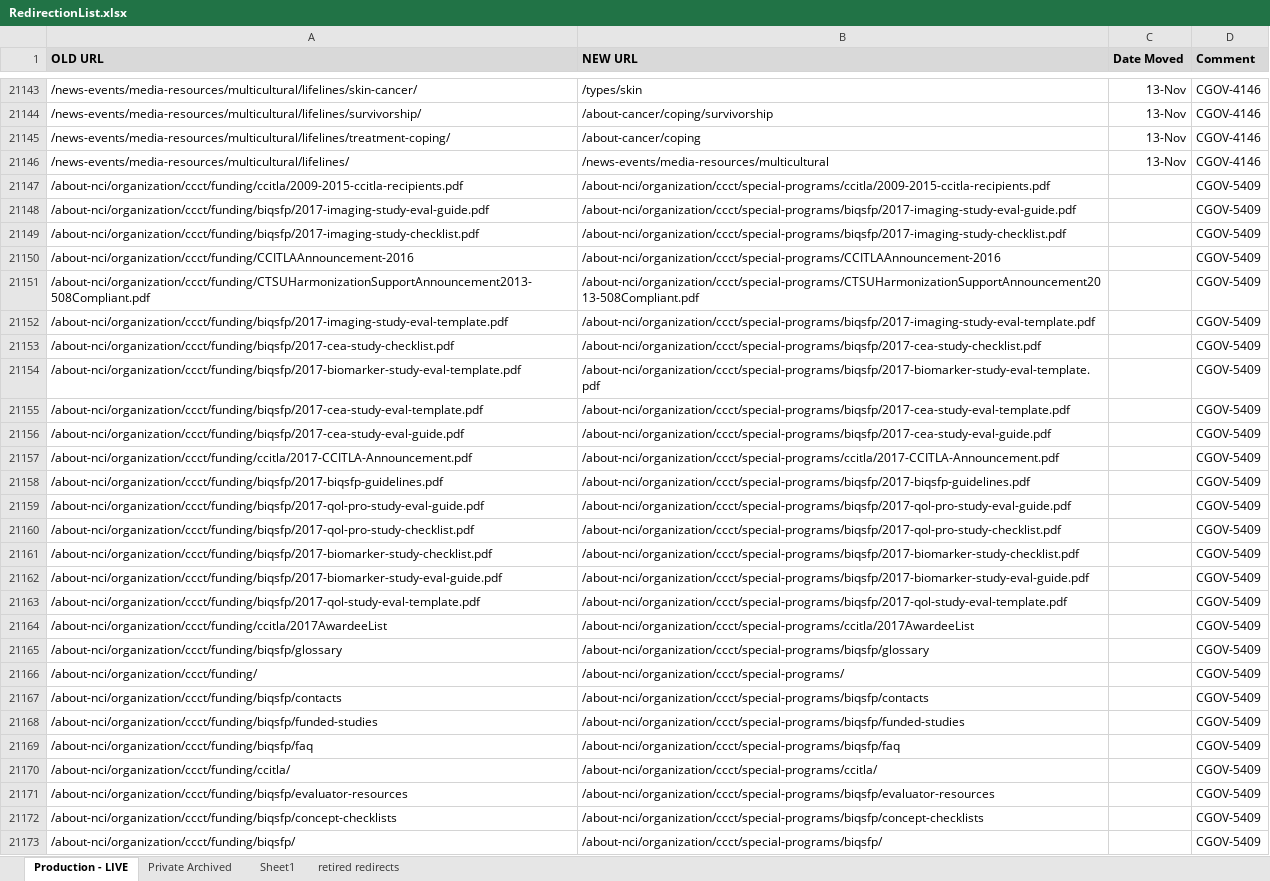
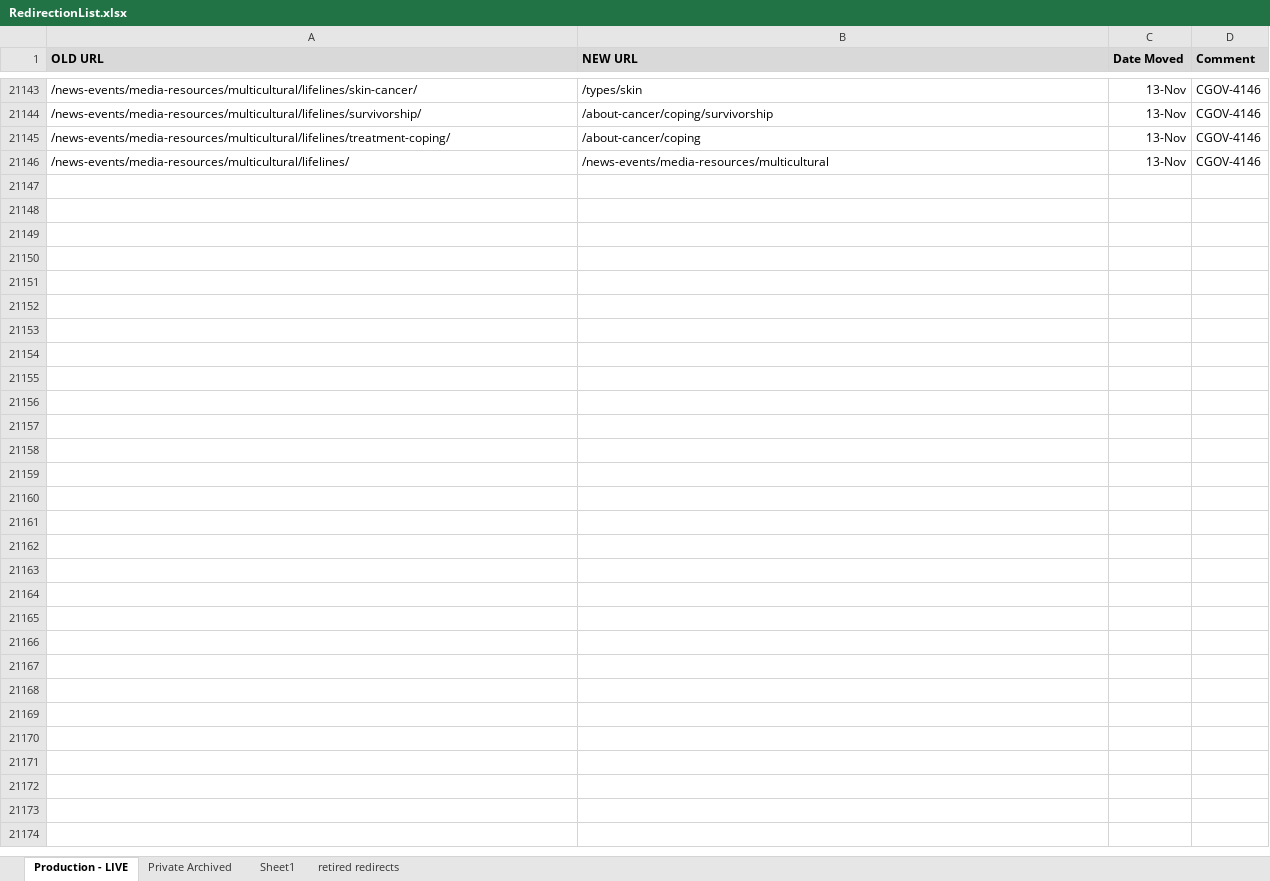
Before and after one commit to NCIOCPL/wcms-content, an Excel workbook: RedirectionList.xlsx, sheet Production - LIVE, drawn as a sheet; only a part is shown, gaps mark what is left out; values as stored, in another font and other column widths than the file's, no borders; conditional formats not drawn; the diff names each change by its address in the sheet, - before the commit and + after, or states it on an @@ line.

Commit message:
Revert "CGOV-5409"
This reverts commit c9f6873e323b57c8053d4af9b78d8e167e20fb58.

```diff
--- a/RedirectionList.xlsx (sheet Production - LIVE)
+++ b/RedirectionList.xlsx (sheet Production - LIVE)
-row 21147: /about-nci/organization/ccct/funding/ccitla/2009-2015-ccitla-recipients.pdf | /about-nci/organization/ccct/special-programs/ccitla/2009-2015-ccitla-recipients.pdf |  | CGOV-5409
-row 21148: /about-nci/organization/ccct/funding/biqsfp/2017-imaging-study-eval-guide.pdf | /about-nci/organization/ccct/special-programs/biqsfp/2017-imaging-study-eval-guide.pdf |  | CGOV-5409
-row 21149: /about-nci/organization/ccct/funding/biqsfp/2017-imaging-study-checklist.pdf | /about-nci/organization/ccct/special-programs/biqsfp/2017-imaging-study-checklist.pdf |  | CGOV-5409
-row 21150: /about-nci/organization/ccct/funding/CCITLAAnnouncement-2016 | /about-nci/organization/ccct/special-programs/CCITLAAnnouncement-2016 |  | CGOV-5409
-row 21151: /about-nci/organization/ccct/funding/CTSUHarmonizationSupportAnnouncement2013-508Compliant.pdf | /about-nci/organization/ccct/special-programs/CTSUHarmonizationSupportAnnouncement2013-508Compliant.pdf |  | CGOV-5409
-row 21152: /about-nci/organization/ccct/funding/biqsfp/2017-imaging-study-eval-template.pdf | /about-nci/organization/ccct/special-programs/biqsfp/2017-imaging-study-eval-template.pdf |  | CGOV-5409
-row 21153: /about-nci/organization/ccct/funding/biqsfp/2017-cea-study-checklist.pdf | /about-nci/organization/ccct/special-programs/biqsfp/2017-cea-study-checklist.pdf |  | CGOV-5409
-row 21154: /about-nci/organization/ccct/funding/biqsfp/2017-biomarker-study-eval-template.pdf | /about-nci/organization/ccct/special-programs/biqsfp/2017-biomarker-study-eval-template.pdf |  | CGOV-5409
-row 21155: /about-nci/organization/ccct/funding/biqsfp/2017-cea-study-eval-template.pdf | /about-nci/organization/ccct/special-programs/biqsfp/2017-cea-study-eval-template.pdf |  | CGOV-5409
-row 21156: /about-nci/organization/ccct/funding/biqsfp/2017-cea-study-eval-guide.pdf | /about-nci/organization/ccct/special-programs/biqsfp/2017-cea-study-eval-guide.pdf |  | CGOV-5409
-row 21157: /about-nci/organization/ccct/funding/ccitla/2017-CCITLA-Announcement.pdf | /about-nci/organization/ccct/special-programs/ccitla/2017-CCITLA-Announcement.pdf |  | CGOV-5409
-row 21158: /about-nci/organization/ccct/funding/biqsfp/2017-biqsfp-guidelines.pdf | /about-nci/organization/ccct/special-programs/biqsfp/2017-biqsfp-guidelines.pdf |  | CGOV-5409
-row 21159: /about-nci/organization/ccct/funding/biqsfp/2017-qol-pro-study-eval-guide.pdf | /about-nci/organization/ccct/special-programs/biqsfp/2017-qol-pro-study-eval-guide.pdf |  | CGOV-5409
-row 21160: /about-nci/organization/ccct/funding/biqsfp/2017-qol-pro-study-checklist.pdf | /about-nci/organization/ccct/special-programs/biqsfp/2017-qol-pro-study-checklist.pdf |  | CGOV-5409
-row 21161: /about-nci/organization/ccct/funding/biqsfp/2017-biomarker-study-checklist.pdf | /about-nci/organization/ccct/special-programs/biqsfp/2017-biomarker-study-checklist.pdf |  | CGOV-5409
-row 21162: /about-nci/organization/ccct/funding/biqsfp/2017-biomarker-study-eval-guide.pdf | /about-nci/organization/ccct/special-programs/biqsfp/2017-biomarker-study-eval-guide.pdf |  | CGOV-5409
-row 21163: /about-nci/organization/ccct/funding/biqsfp/2017-qol-study-eval-template.pdf | /about-nci/organization/ccct/special-programs/biqsfp/2017-qol-study-eval-template.pdf |  | CGOV-5409
-row 21164: /about-nci/organization/ccct/funding/ccitla/2017AwardeeList | /about-nci/organization/ccct/special-programs/ccitla/2017AwardeeList |  | CGOV-5409
-row 21165: /about-nci/organization/ccct/funding/biqsfp/glossary | /about-nci/organization/ccct/special-programs/biqsfp/glossary |  | CGOV-5409
-row 21166: /about-nci/organization/ccct/funding/ | /about-nci/organization/ccct/special-programs/ |  | CGOV-5409
-row 21167: /about-nci/organization/ccct/funding/biqsfp/contacts | /about-nci/organization/ccct/special-programs/biqsfp/contacts |  | CGOV-5409
-row 21168: /about-nci/organization/ccct/funding/biqsfp/funded-studies | /about-nci/organization/ccct/special-programs/biqsfp/funded-studies |  | CGOV-5409
-row 21169: /about-nci/organization/ccct/funding/biqsfp/faq | /about-nci/organization/ccct/special-programs/biqsfp/faq |  | CGOV-5409
-row 21170: /about-nci/organization/ccct/funding/ccitla/ | /about-nci/organization/ccct/special-programs/ccitla/ |  | CGOV-5409
-row 21171: /about-nci/organization/ccct/funding/biqsfp/evaluator-resources | /about-nci/organization/ccct/special-programs/biqsfp/evaluator-resources |  | CGOV-5409
-row 21172: /about-nci/organization/ccct/funding/biqsfp/concept-checklists | /about-nci/organization/ccct/special-programs/biqsfp/concept-checklists |  | CGOV-5409
-row 21173: /about-nci/organization/ccct/funding/biqsfp/ | /about-nci/organization/ccct/special-programs/biqsfp/ |  | CGOV-5409
```
Also changed, not shown: 1 other file.
